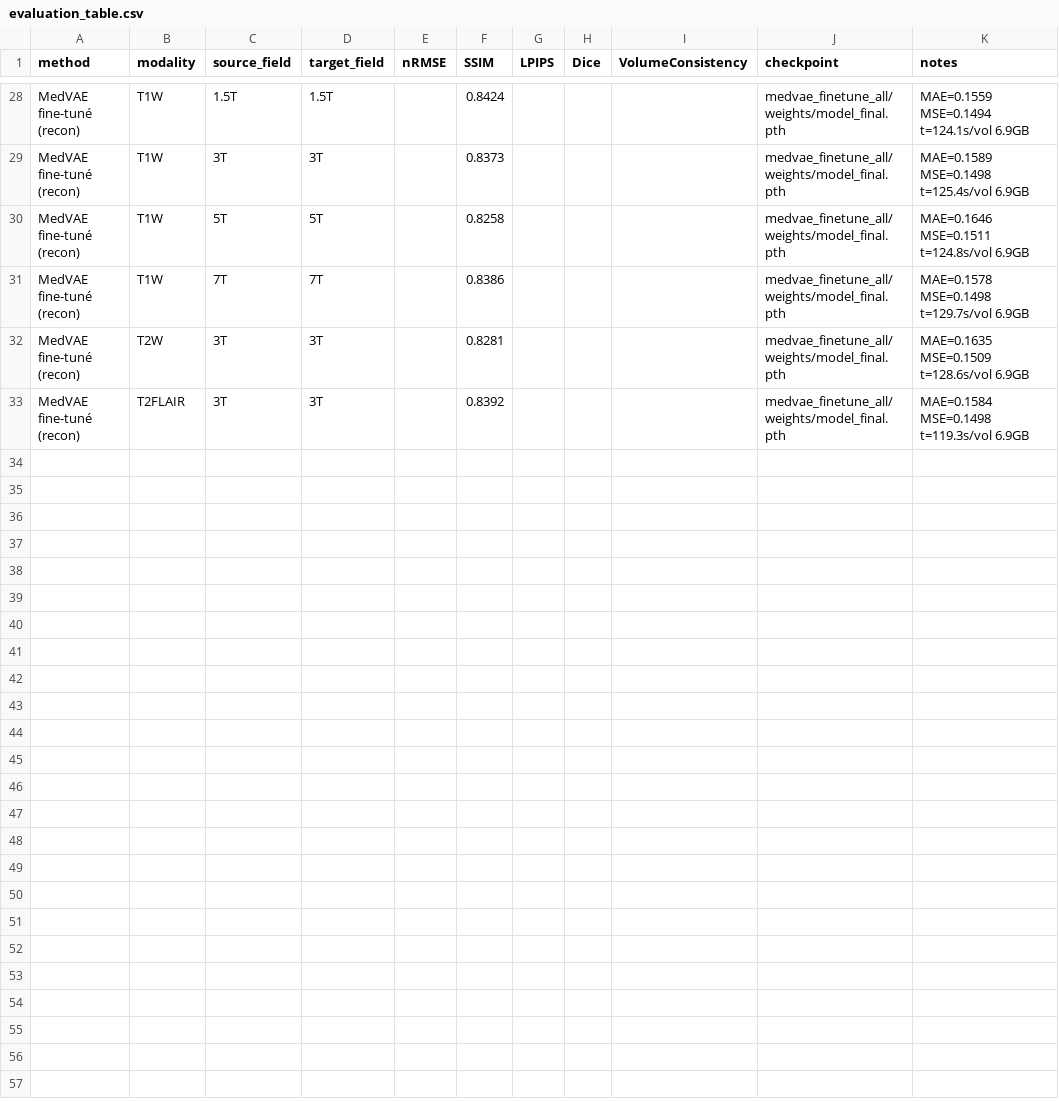
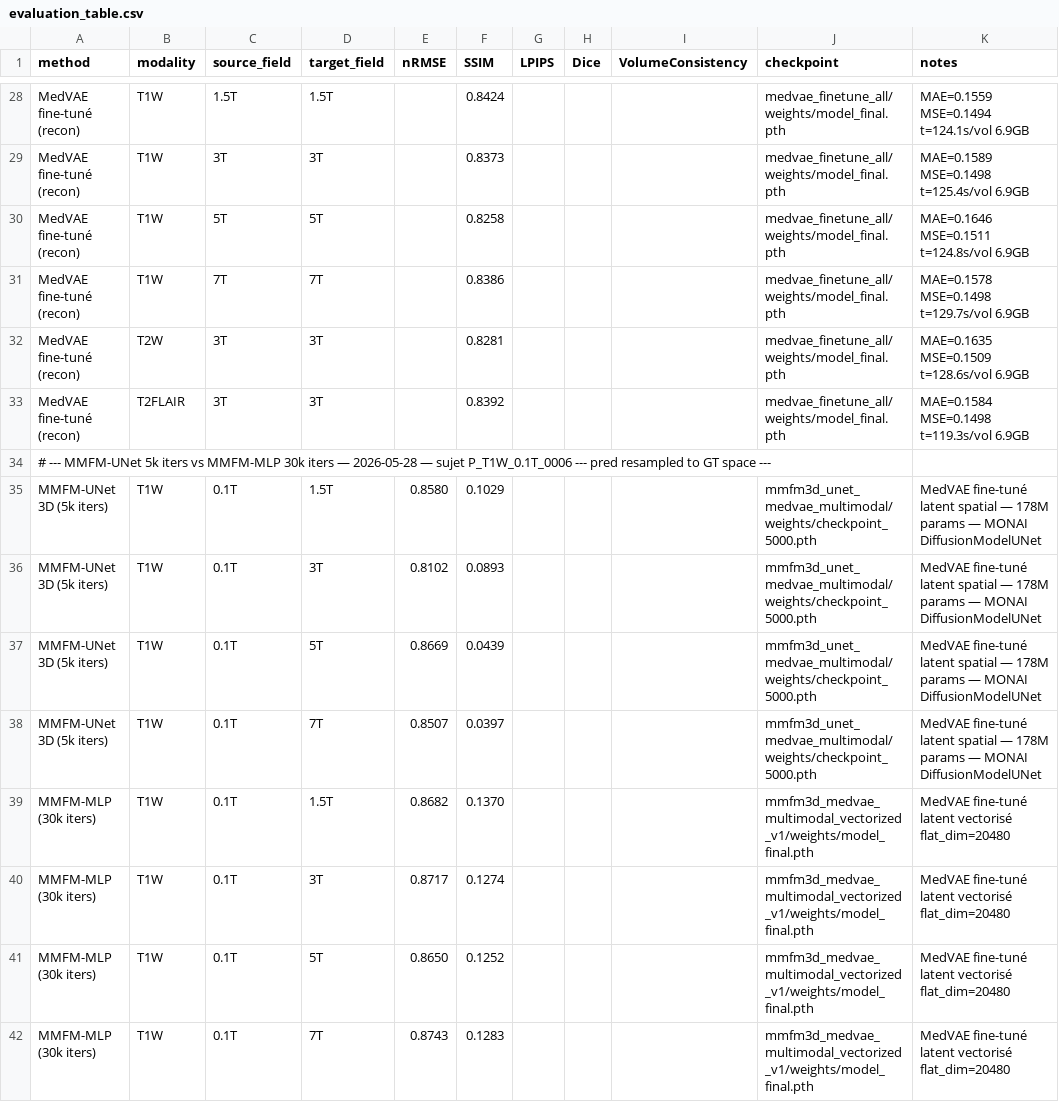
Before and after one commit to rousseau/mrixfields_2026, a CSV file: results/evaluation_table.csv, drawn as a sheet; only a part is shown, gaps mark what is left out; the diff names each change by its address in the sheet, - before the commit and + after, or states it on an @@ line.

Commit message:
analysis: MMFM-UNet 5k vs MLP 30k — metrics + QC figure + MONAI attn key remap fix
- fix: _remap_monai_attention_keys() pour compatibilité MONAI ≤1.3 (Jean Zay) ↔ ≥1.4 (local)
  88 clés d'attention reméppées (to_q/proj_attn → attn.to_q/attn.out_proj)
- results: nRMSE et SSIM sur P_T1W_0.1T_0006 pour 4 champs cibles
- results/qc/compare_mmfm_unet_vs_mlp_0006.png : figure comparative
- results/evaluation_table.csv : 8 nouvelles lignes MMFM-UNet/MLP

```diff
--- a/results/evaluation_table.csv
+++ b/results/evaluation_table.csv
+row 34: # --- MMFM-UNet 5k iters vs MMFM-MLP 30k iters — 2026-05-28 — sujet P_T1W_0.1T_0006 --- pred resampled to GT space ---
+row 35: MMFM-UNet 3D (5k iters) | T1W | 0.1T | 1.5T | 0.8580 | 0.1029 |  |  |  | mmfm3d_unet_medvae_multimodal/weights/checkpoint_5000.pth | MedVAE fine-tuné latent spatial — 178M params — MONAI DiffusionModelUNet
+row 36: MMFM-UNet 3D (5k iters) | T1W | 0.1T | 3T | 0.8102 | 0.0893 |  |  |  | mmfm3d_unet_medvae_multimodal/weights/checkpoint_5000.pth | MedVAE fine-tuné latent spatial — 178M params — MONAI DiffusionModelUNet
+row 37: MMFM-UNet 3D (5k iters) | T1W | 0.1T | 5T | 0.8669 | 0.0439 |  |  |  | mmfm3d_unet_medvae_multimodal/weights/checkpoint_5000.pth | MedVAE fine-tuné latent spatial — 178M params — MONAI DiffusionModelUNet
+row 38: MMFM-UNet 3D (5k iters) | T1W | 0.1T | 7T | 0.8507 | 0.0397 |  |  |  | mmfm3d_unet_medvae_multimodal/weights/checkpoint_5000.pth | MedVAE fine-tuné latent spatial — 178M params — MONAI DiffusionModelUNet
+row 39: MMFM-MLP (30k iters) | T1W | 0.1T | 1.5T | 0.8682 | 0.1370 |  |  |  | mmfm3d_medvae_multimodal_vectorized_v1/weights/model_final.pth | MedVAE fine-tuné latent vectorisé flat_dim=20480
+row 40: MMFM-MLP (30k iters) | T1W | 0.1T | 3T | 0.8717 | 0.1274 |  |  |  | mmfm3d_medvae_multimodal_vectorized_v1/weights/model_final.pth | MedVAE fine-tuné latent vectorisé flat_dim=20480
+row 41: MMFM-MLP (30k iters) | T1W | 0.1T | 5T | 0.8650 | 0.1252 |  |  |  | mmfm3d_medvae_multimodal_vectorized_v1/weights/model_final.pth | MedVAE fine-tuné latent vectorisé flat_dim=20480
+row 42: MMFM-MLP (30k iters) | T1W | 0.1T | 7T | 0.8743 | 0.1283 |  |  |  | mmfm3d_medvae_multimodal_vectorized_v1/weights/model_final.pth | MedVAE fine-tuné latent vectorisé flat_dim=20480
```
Also changed, not shown: 2 other files.
